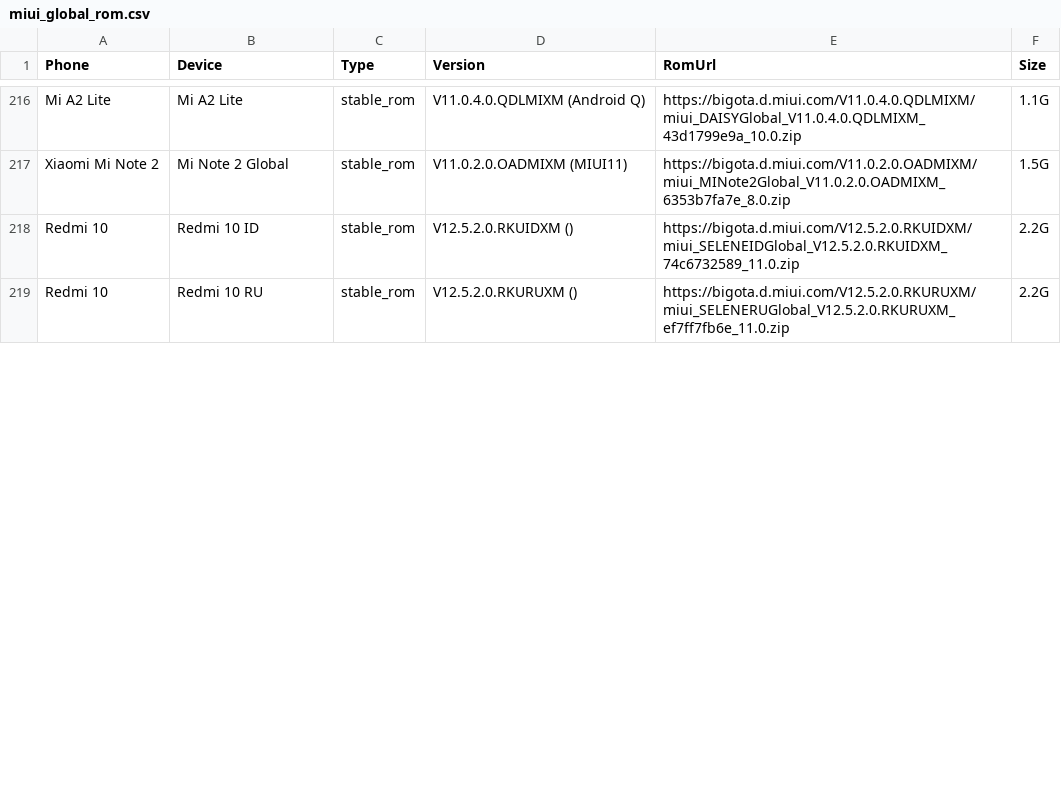
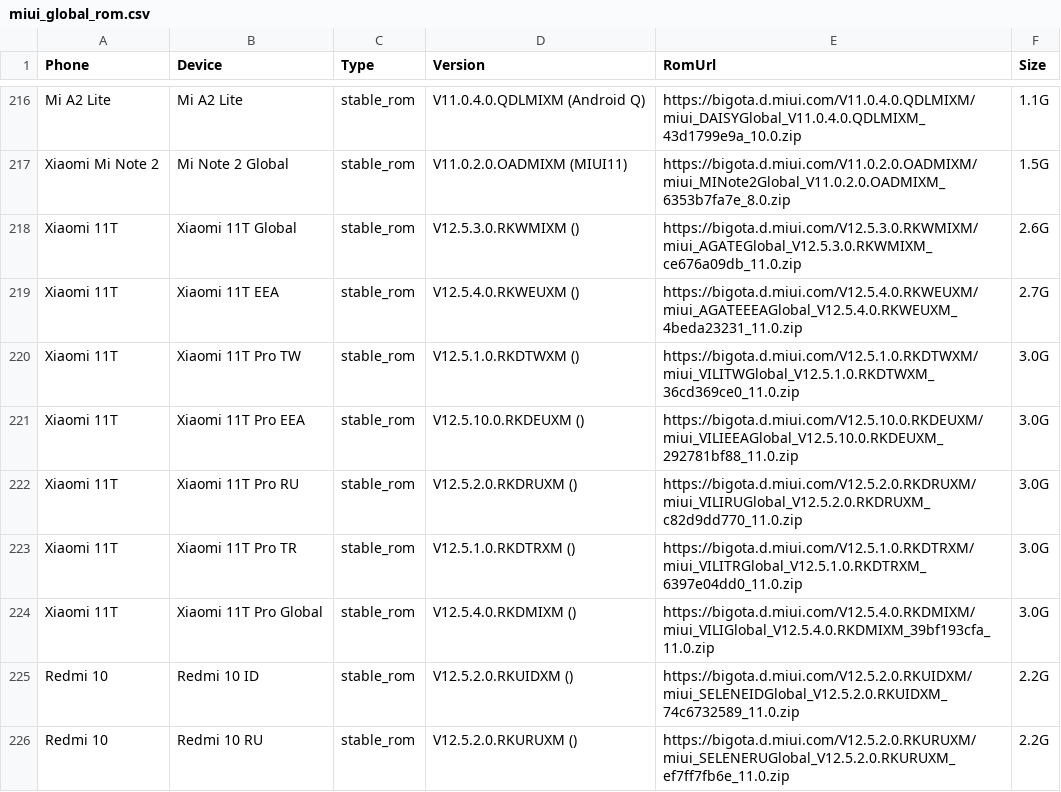
Before and after one commit to wuxianlin/get_android_data, a CSV file: data/miui_global_rom.csv, drawn as a sheet; only a part is shown, gaps mark what is left out; the diff covers the shown part only.

```diff
--- a/data/miui_global_rom.csv
+++ b/data/miui_global_rom.csv
@@ -217,2 +217,9 @@ Mi A2 Lite,Mi A2 Lite,stable_rom,V11.0.4.0.QDLMIXM (Android Q),https://bigota.d.
 Xiaomi Mi Note 2,Mi Note 2 Global,stable_rom,V11.0.2.0.OADMIXM (MIUI11),https://bigota.d.miui.com/V11.0.2.0.OADMIXM/miui_MINote2Global_V11.0.2.0.OADMIXM_6353b7fa7e_8.0.zip,1.5G
+Xiaomi 11T,Xiaomi 11T Global,stable_rom,V12.5.3.0.RKWMIXM (),https://bigota.d.miui.com/V12.5.3.0.RKWMIXM/miui_AGATEGlobal_V12.5.3.0.RKWMIXM_ce676a09db_11.0.zip,2.6G
+Xiaomi 11T,Xiaomi 11T EEA,stable_rom,V12.5.4.0.RKWEUXM (),https://bigota.d.miui.com/V12.5.4.0.RKWEUXM/miui_AGATEEEAGlobal_V12.5.4.0.RKWEUXM_4beda23231_11.0.zip,2.7G
+Xiaomi 11T,Xiaomi 11T Pro TW,stable_rom,V12.5.1.0.RKDTWXM (),https://bigota.d.miui.com/V12.5.1.0.RKDTWXM/miui_VILITWGlobal_V12.5.1.0.RKDTWXM_36cd369ce0_11.0.zip,3.0G
+Xiaomi 11T,Xiaomi 11T Pro EEA,stable_rom,V12.5.10.0.RKDEUXM (),https://bigota.d.miui.com/V12.5.10.0.RKDEUXM/miui_VILIEEAGlobal_V12.5.10.0.RKDEUXM_292781bf88_11.0.zip,3.0G
+Xiaomi 11T,Xiaomi 11T Pro RU,stable_rom,V12.5.2.0.RKDRUXM (),https://bigota.d.miui.com/V12.5.2.0.RKDRUXM/miui_VILIRUGlobal_V12.5.2.0.RKDRUXM_c82d9dd770_11.0.zip,3.0G
+Xiaomi 11T,Xiaomi 11T Pro TR,stable_rom,V12.5.1.0.RKDTRXM (),https://bigota.d.miui.com/V12.5.1.0.RKDTRXM/miui_VILITRGlobal_V12.5.1.0.RKDTRXM_6397e04dd0_11.0.zip,3.0G
+Xiaomi 11T,Xiaomi 11T Pro Global,stable_rom,V12.5.4.0.RKDMIXM (),https://bigota.d.miui.com/V12.5.4.0.RKDMIXM/miui_VILIGlobal_V12.5.4.0.RKDMIXM_39bf193cfa_11.0.zip,3.0G
 Redmi 10,Redmi 10 ID,stable_rom,V12.5.2.0.RKUIDXM (),https://bigota.d.miui.com/V12.5.2.0.RKUIDXM/miui_SELENEIDGlobal_V12.5.2.0.RKUIDXM_74c6732589_11.0.zip,2.2G
```
Also changed, not shown: 14 edited cells elsewhere in this file, data/mi_gms_devices.csv, data/miui_rom.csv, 3 other files.
